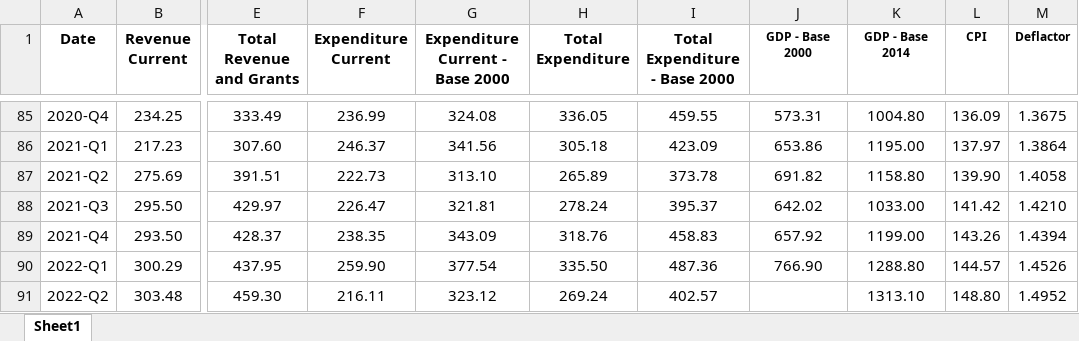
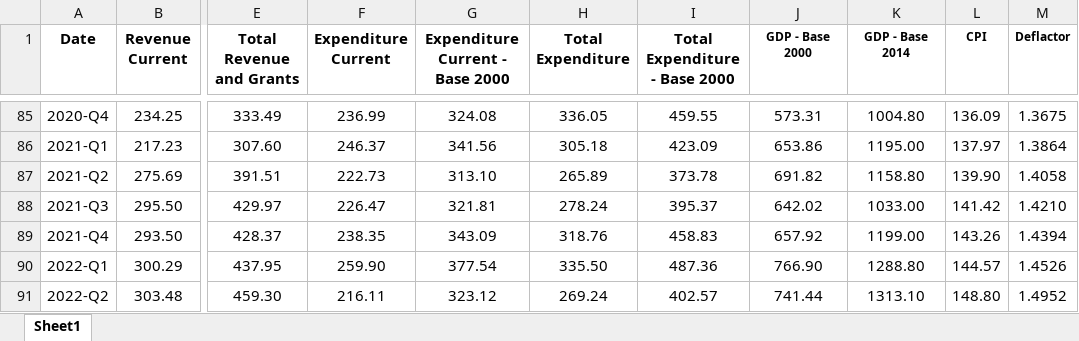
Before and after one commit to msramirezgo/VAR_VEC-2023, an Excel workbook: Belize_Quarterly.xlsx, sheet Sheet1, drawn as a sheet; only a part is shown, gaps mark what is left out; values as stored, in another font and other column widths than the file's, no borders; the diff names each change by its address in the sheet, - before the commit and + after, or states it on an @@ line.

Commit message:
Forecast of last value of base 2000 GDP via an ARIMA(2,1,2) model.

```diff
--- a/Belize_Quarterly.xlsx (sheet Sheet1)
+++ b/Belize_Quarterly.xlsx (sheet Sheet1)
-J91 (GDP - Base 2000): (empty)
+J91 (GDP - Base 2000): 741.44
```
